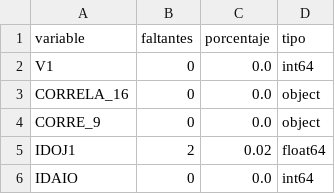
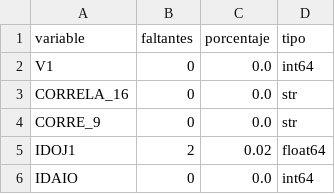
Before and after one commit to totero-unal/Proyecto_MD_Otero_Rodriguez_Barco, a CSV file: resultados/eac/faltantes.csv, drawn as a sheet; only a part is shown.

Commit message:
Automatizar analisis y publicar resultados agregados

```diff
--- a/resultados/eac/faltantes.csv
+++ b/resultados/eac/faltantes.csv
@@ -2,4 +2,4 @@
 V1,0,0.0,int64
-CORRELA_16,0,0.0,object
-CORRE_9,0,0.0,object
+CORRELA_16,0,0.0,str
+CORRE_9,0,0.0,str
 IDOJ1,2,0.02,float64
```
Also changed, not shown: 15 other files.
